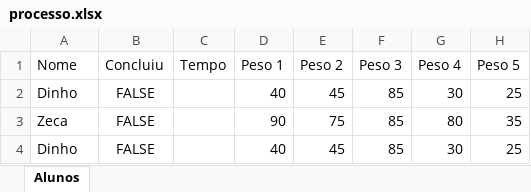
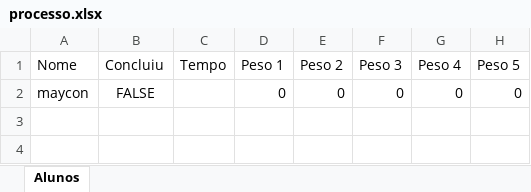
Before and after one commit to camposchk/BoschFormas, an Excel workbook: processo.xlsx, sheet Alunos, drawn as a sheet; values as stored, in another font and other column widths than the file's, no borders; removed rows and columns are numbered as before the commit, all else as after; the diff names each change by its address in the sheet, - before the commit and + after, or states it on an @@ line.

```diff
--- a/processo.xlsx (sheet Alunos)
+++ b/processo.xlsx (sheet Alunos)
-row 2: Dinho | FALSE |  | 40 | 45 | 85 | 30 | 25
-row 3: Zeca | FALSE |  | 90 | 75 | 85 | 80 | 35
-row 4: Dinho | FALSE |  | 40 | 45 | 85 | 30 | 25
+row 2: maycon | FALSE |  | 0 | 0 | 0 | 0 | 0
```
Also changed, not shown: 5 other files.
